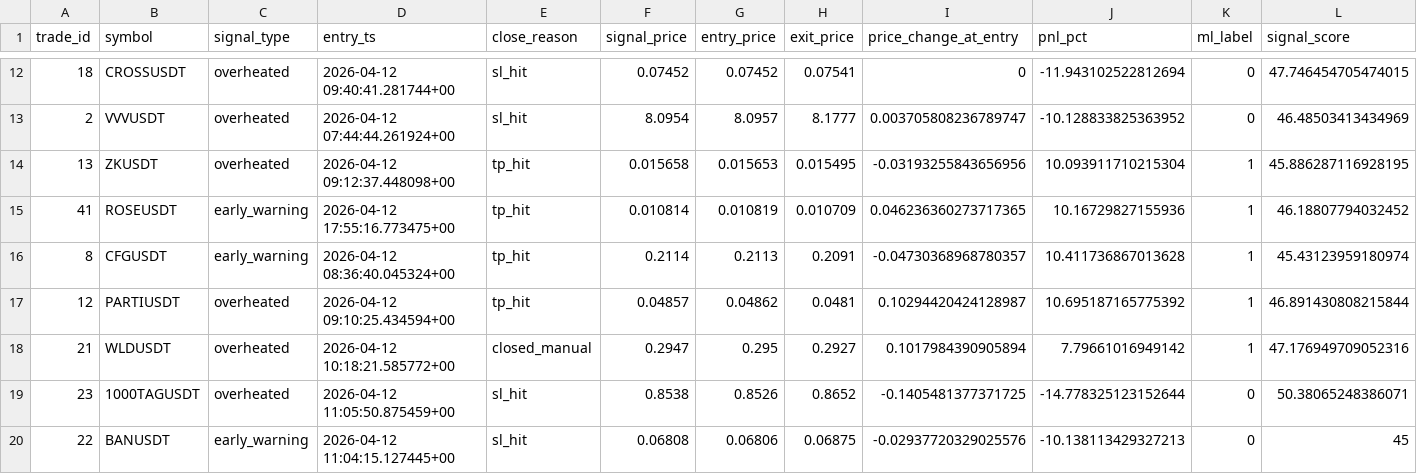
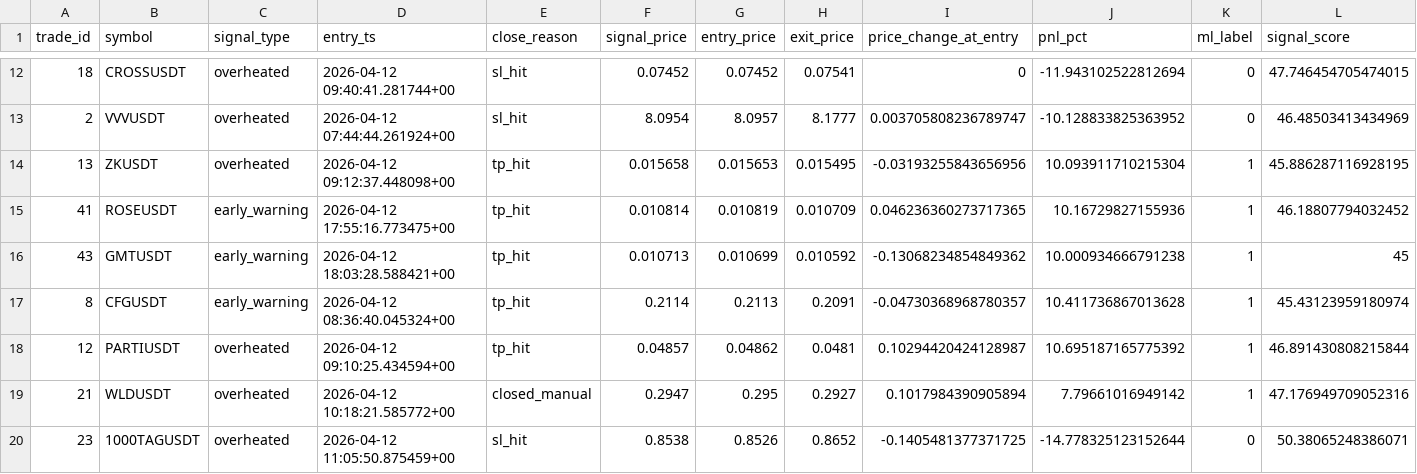
Before and after one commit to MortyUganda/bybit-dump-detector, a CSV file: ml_dumps/ml_opened_only_profitable.csv, drawn as a sheet; only a part is shown, gaps mark what is left out; the shorter side is filled out with more unchanged rows; rows hold the shown columns only; the diff names each change by its address in the sheet, - before the commit and + after, or states it on an @@ line.

```diff
--- a/ml_dumps/ml_opened_only_profitable.csv
+++ b/ml_dumps/ml_opened_only_profitable.csv
+row 16: 43 | GMTUSDT | early_warning | 2026-04-12 18:03:28.588421+00 | tp_hit | 0.010713 | 0.010699 | 0.010592 | -0.13068234854849362 | 10.000934666791238 | 1 | 45
```
Also changed, not shown: ml_dumps/ml_opened_vs_canceled.csv, 4 other files.
